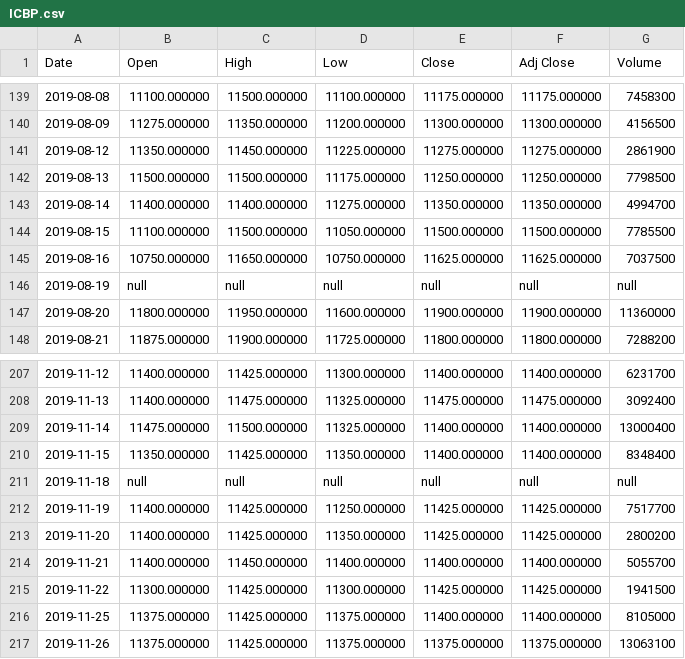
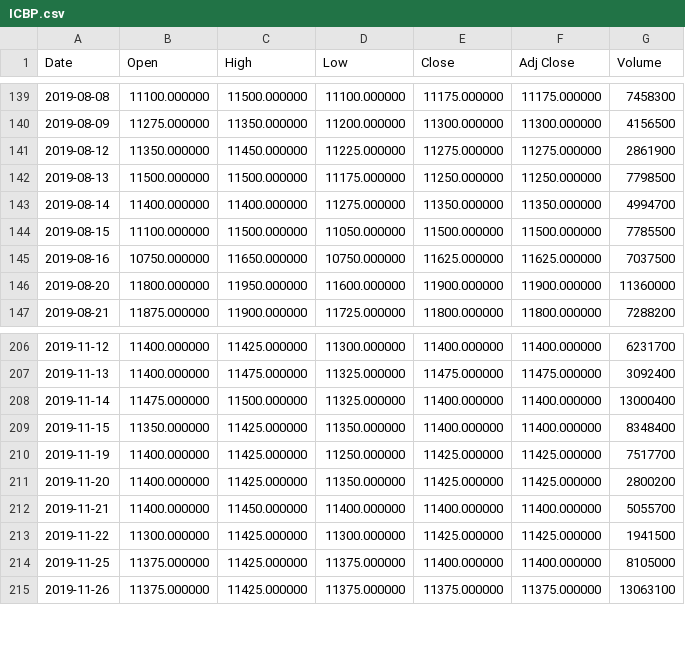
Before and after one commit to ghozifidaul/skripsi, a CSV file: ICBP.csv, drawn as a sheet; only a part is shown, gaps mark what is left out; the diff names each change by its address in the sheet, - before the commit and + after, or states it on an @@ line.

Commit message:
bersihin null dari dataset

```diff
--- a/ICBP.csv
+++ b/ICBP.csv
-row 146: 2019-08-19 | null | null | null | null | null | null
-row 211: 2019-11-18 | null | null | null | null | null | null
```
